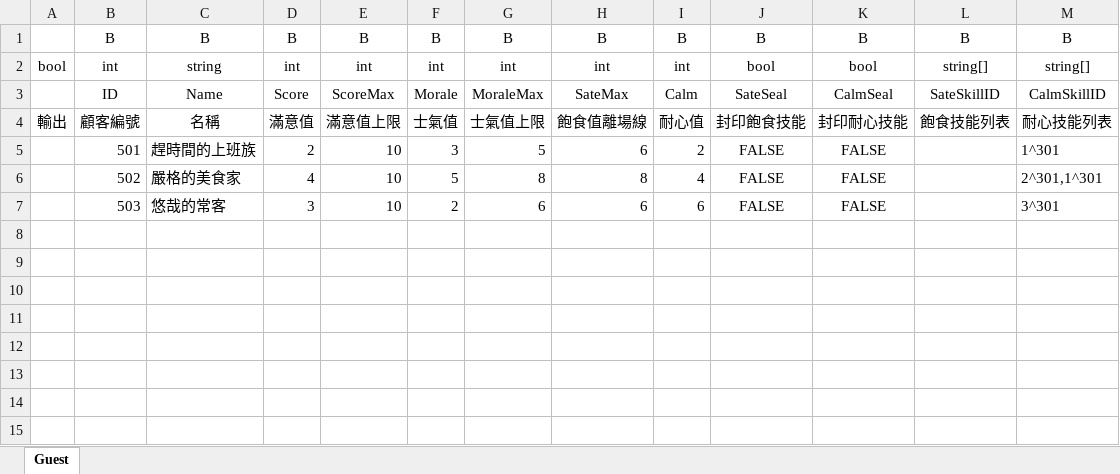
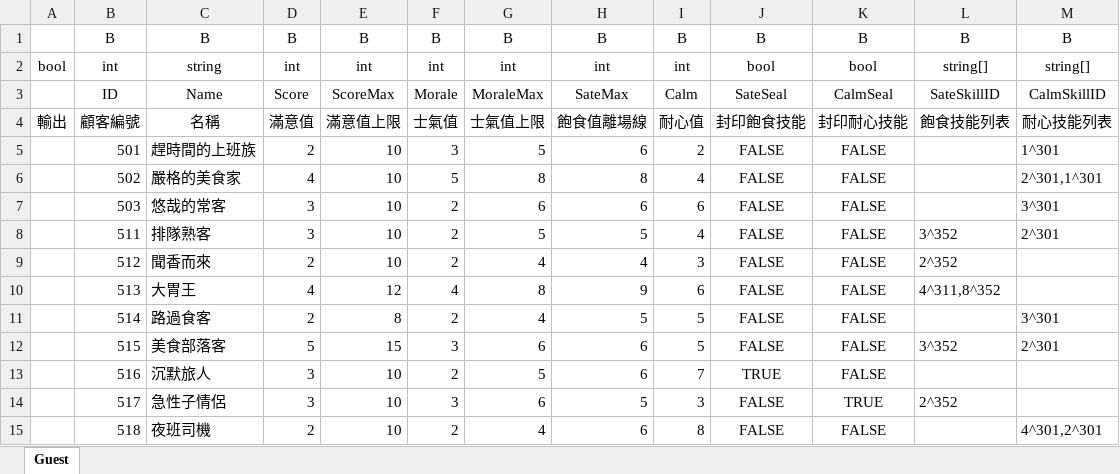
Before and after one commit to yinweli/RovingDiner, an Excel workbook: gamedata/Guest.xlsx, sheet Guest, drawn as a sheet; values as stored, in another font and other column widths than the file's, no borders; the diff names each change by its address in the sheet, - before the commit and + after, or states it on an @@ line.

```diff
--- a/gamedata/Guest.xlsx (sheet Guest)
+++ b/gamedata/Guest.xlsx (sheet Guest)
+row 8:  | 511 | 排隊熟客 | 3 | 10 | 2 | 5 | 5 | 4 | FALSE | FALSE | 3^352 | 2^301
+row 9:  | 512 | 聞香而來 | 2 | 10 | 2 | 4 | 4 | 3 | FALSE | FALSE | 2^352
+row 10:  | 513 | 大胃王 | 4 | 12 | 4 | 8 | 9 | 6 | FALSE | FALSE | 4^311,8^352
+row 11:  | 514 | 路過食客 | 2 | 8 | 2 | 4 | 5 | 5 | FALSE | FALSE |  | 3^301
+row 12:  | 515 | 美食部落客 | 5 | 15 | 3 | 6 | 6 | 5 | FALSE | FALSE | 3^352 | 2^301
+row 13:  | 516 | 沉默旅人 | 3 | 10 | 2 | 5 | 6 | 7 | TRUE | FALSE
+row 14:  | 517 | 急性子情侶 | 3 | 10 | 3 | 6 | 5 | 3 | FALSE | TRUE | 2^352
+row 15:  | 518 | 夜班司機 | 2 | 10 | 2 | 4 | 6 | 8 | FALSE | FALSE |  | 4^301,2^301
```
Also changed, not shown: gamedata/Award.xlsx, gamedata/Card.xlsx, 11 other files.
